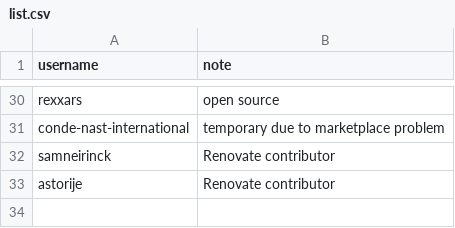
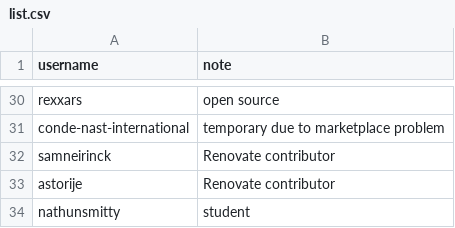
Before and after one commit to rarkins/free, a CSV file: list.csv, drawn as a sheet; only a part is shown, gaps mark what is left out; the diff names each change by its address in the sheet, - before the commit and + after, or states it on an @@ line.

Commit message:
Add @nathunsmitty (#19)

```diff
--- a/list.csv
+++ b/list.csv
+row 34: nathunsmitty | student
```
